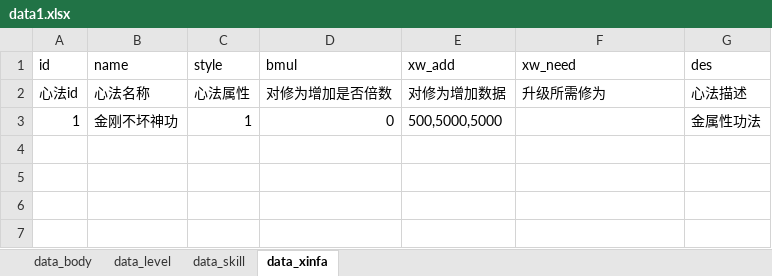
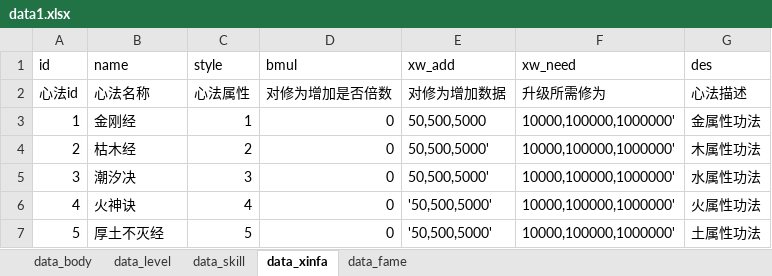
Before and after one commit to cyysu/lua_scscl, an Excel workbook: scscl/游戏数据excel/xls/data1.xlsx, sheet data_xinfa, drawn as a sheet; values as stored, in another font and other column widths than the file's, no borders; the diff names each change by its address in the sheet, - before the commit and + after, or states it on an @@ line.

```diff
--- a/scscl/游戏数据excel/xls/data1.xlsx (sheet data_xinfa)
+++ b/scscl/游戏数据excel/xls/data1.xlsx (sheet data_xinfa)
+sheet tab: data_fame
-B3 (name): 金刚不坏神功
+B3 (name): 金刚经
-E3 (xw_add): 500,5000,5000
+E3 (xw_add): 50,500,5000
-F3 (xw_need): (empty)
+F3 (xw_need): 10000,100000,1000000'
+row 4: 2 | 枯木经 | 2 | 0 | 50,500,5000' | 10000,100000,1000000' | 木属性功法
+row 5: 3 | 潮汐决 | 3 | 0 | 50,500,5000' | 10000,100000,1000000' | 水属性功法
+row 6: 4 | 火神诀 | 4 | 0 | '50,500,5000' | 10000,100000,1000000' | 火属性功法
+row 7: 5 | 厚土不灭经 | 5 | 0 | '50,500,5000' | 10000,100000,1000000' | 土属性功法
```
Also changed, not shown: sheet data_level, sheet data_body, 33 other files.
